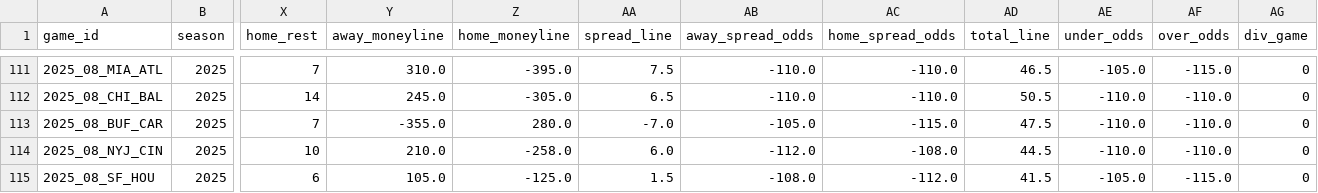
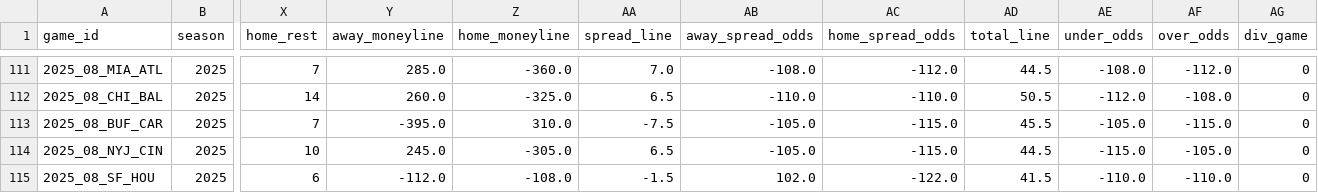
Before and after one commit to ChristopherDavisUCI/NFL2025-Simulation, a CSV file: schedules/schedule25.csv, drawn as a sheet; only a part is shown, gaps mark what is left out; the diff covers the shown part only; the diff names each change by its address in the sheet, - before the commit and + after, or states it on an @@ line.

```diff
--- a/schedules/schedule25.csv
+++ b/schedules/schedule25.csv
-Y111 (away_moneyline): 310.0
+Y111 (away_moneyline): 285.0
-Z111 (home_moneyline): -395.0
+Z111 (home_moneyline): -360.0
-AA111 (spread_line): 7.5
+AA111 (spread_line): 7.0
-AB111 (away_spread_odds): -110.0
+AB111 (away_spread_odds): -108.0
-AC111 (home_spread_odds): -110.0
+AC111 (home_spread_odds): -112.0
-AD111 (total_line): 46.5
+AD111 (total_line): 44.5
-AE111 (under_odds): -105.0
+AE111 (under_odds): -108.0
-AF111 (over_odds): -115.0
+AF111 (over_odds): -112.0
-Y112 (away_moneyline): 245.0
+Y112 (away_moneyline): 260.0
-Z112 (home_moneyline): -305.0
+Z112 (home_moneyline): -325.0
-AE112 (under_odds): -110.0
+AE112 (under_odds): -112.0
-AF112 (over_odds): -110.0
+AF112 (over_odds): -108.0
-Y113 (away_moneyline): -355.0
+Y113 (away_moneyline): -395.0
-Z113 (home_moneyline): 280.0
+Z113 (home_moneyline): 310.0
-AA113 (spread_line): -7.0
+AA113 (spread_line): -7.5
-AD113 (total_line): 47.5
+AD113 (total_line): 45.5
-AE113 (under_odds): -110.0
+AE113 (under_odds): -105.0
-AF113 (over_odds): -110.0
+AF113 (over_odds): -115.0
-Y114 (away_moneyline): 210.0
+Y114 (away_moneyline): 245.0
-Z114 (home_moneyline): -258.0
+Z114 (home_moneyline): -305.0
-AA114 (spread_line): 6.0
+AA114 (spread_line): 6.5
-AB114 (away_spread_odds): -112.0
+AB114 (away_spread_odds): -105.0
-AC114 (home_spread_odds): -108.0
+AC114 (home_spread_odds): -115.0
-AE114 (under_odds): -110.0
+AE114 (under_odds): -115.0
-AF114 (over_odds): -110.0
+AF114 (over_odds): -105.0
-Y115 (away_moneyline): 105.0
+Y115 (away_moneyline): -112.0
-Z115 (home_moneyline): -125.0
+Z115 (home_moneyline): -108.0
-AA115 (spread_line): 1.5
+AA115 (spread_line): -1.5
-AB115 (away_spread_odds): -108.0
+AB115 (away_spread_odds): 102.0
-AC115 (home_spread_odds): -112.0
+AC115 (home_spread_odds): -122.0
-AE115 (under_odds): -105.0
+AE115 (under_odds): -110.0
-AF115 (over_odds): -115.0
+AF115 (over_odds): -110.0
```
Also changed, not shown: 64 edited cells elsewhere in this file.
